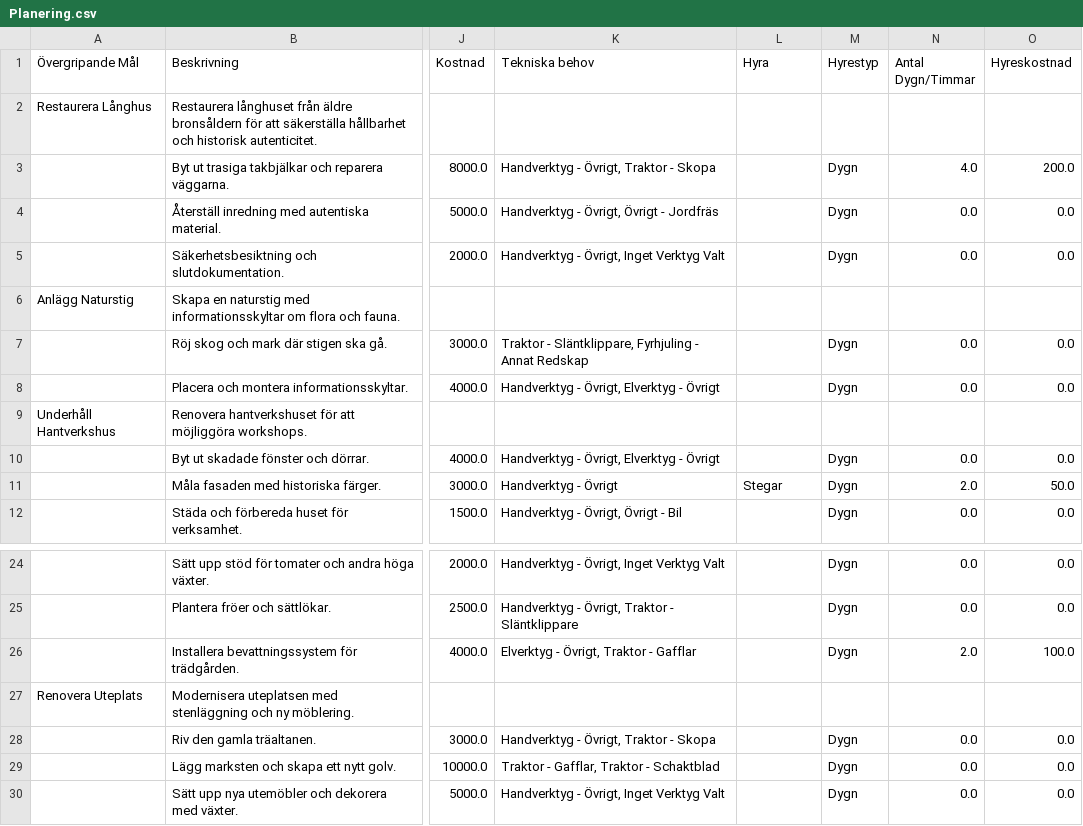
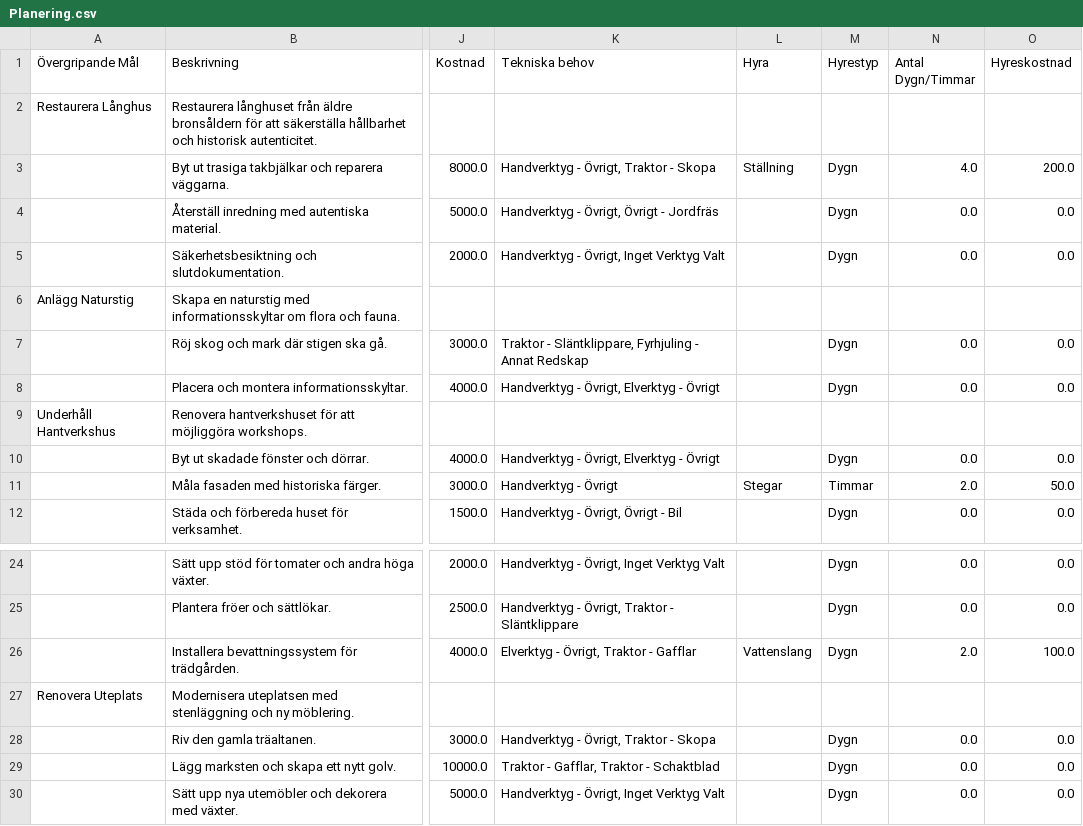
Before and after one commit to brektzar/PlannerTool, a CSV file: Planering.csv, drawn as a sheet; only a part is shown, gaps mark what is left out; the diff names each change by its address in the sheet, - before the commit and + after, or states it on an @@ line.

```diff
--- a/Planering.csv
+++ b/Planering.csv
-L3 (Hyra): (empty)
+L3 (Hyra): Ställning
-M11 (Hyrestyp): Dygn
+M11 (Hyrestyp): Timmar
-L26 (Hyra): (empty)
+L26 (Hyra): Vattenslang
```
Also changed, not shown: 4 other files.
